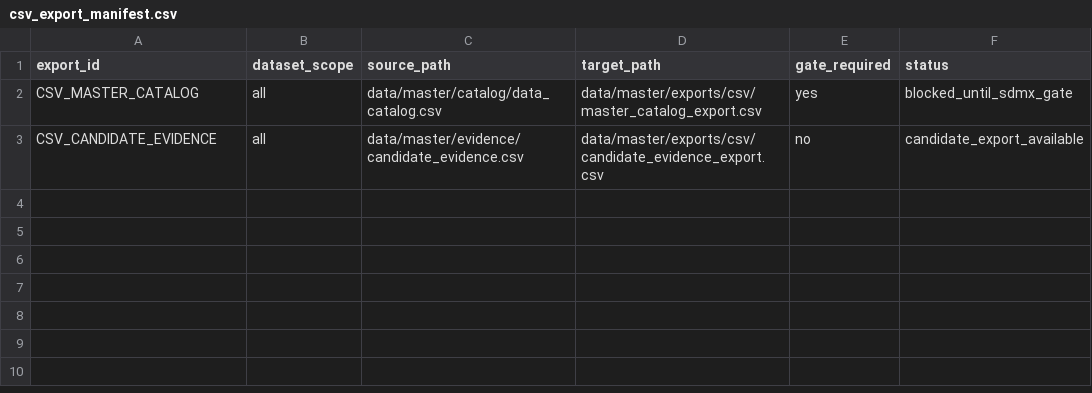
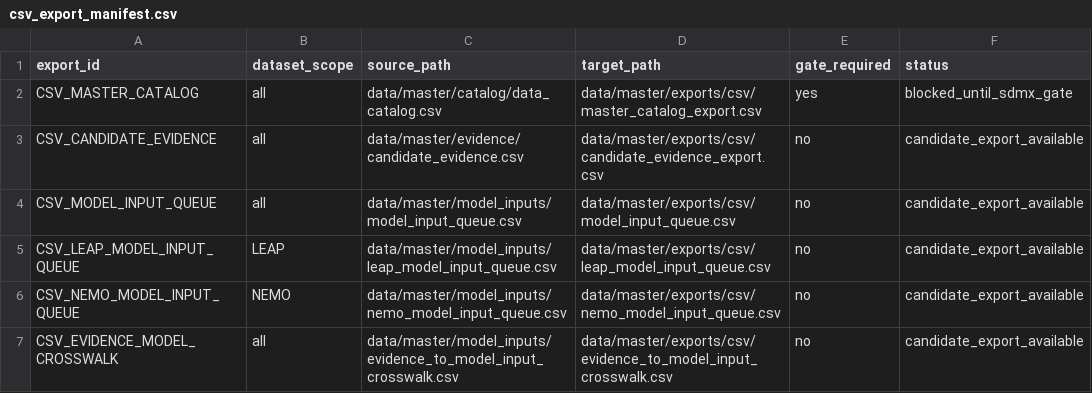
Before and after one commit to Naphymoro/energim-data-hub, a CSV file: data/master/exports/manifests/csv_export_manifest.csv, drawn as a sheet.

Commit message:
Expose Alpha model input queues

```diff
--- a/data/master/exports/manifests/csv_export_manifest.csv
+++ b/data/master/exports/manifests/csv_export_manifest.csv
@@ -3 +3,5 @@ CSV_MASTER_CATALOG,all,data/master/catalog/data_catalog.csv,data/master/exports/
 CSV_CANDIDATE_EVIDENCE,all,data/master/evidence/candidate_evidence.csv,data/master/exports/csv/candidate_evidence_export.csv,no,candidate_export_available
+CSV_MODEL_INPUT_QUEUE,all,data/master/model_inputs/model_input_queue.csv,data/master/exports/csv/model_input_queue.csv,no,candidate_export_available
+CSV_LEAP_MODEL_INPUT_QUEUE,LEAP,data/master/model_inputs/leap_model_input_queue.csv,data/master/exports/csv/leap_model_input_queue.csv,no,candidate_export_available
+CSV_NEMO_MODEL_INPUT_QUEUE,NEMO,data/master/model_inputs/nemo_model_input_queue.csv,data/master/exports/csv/nemo_model_input_queue.csv,no,candidate_export_available
+CSV_EVIDENCE_MODEL_CROSSWALK,all,data/master/model_inputs/evidence_to_model_input_crosswalk.csv,data/master/exports/csv/evidence_to_model_input_crosswalk.csv,no,candidate_export_available
```
Also changed, not shown: 22 other files.
